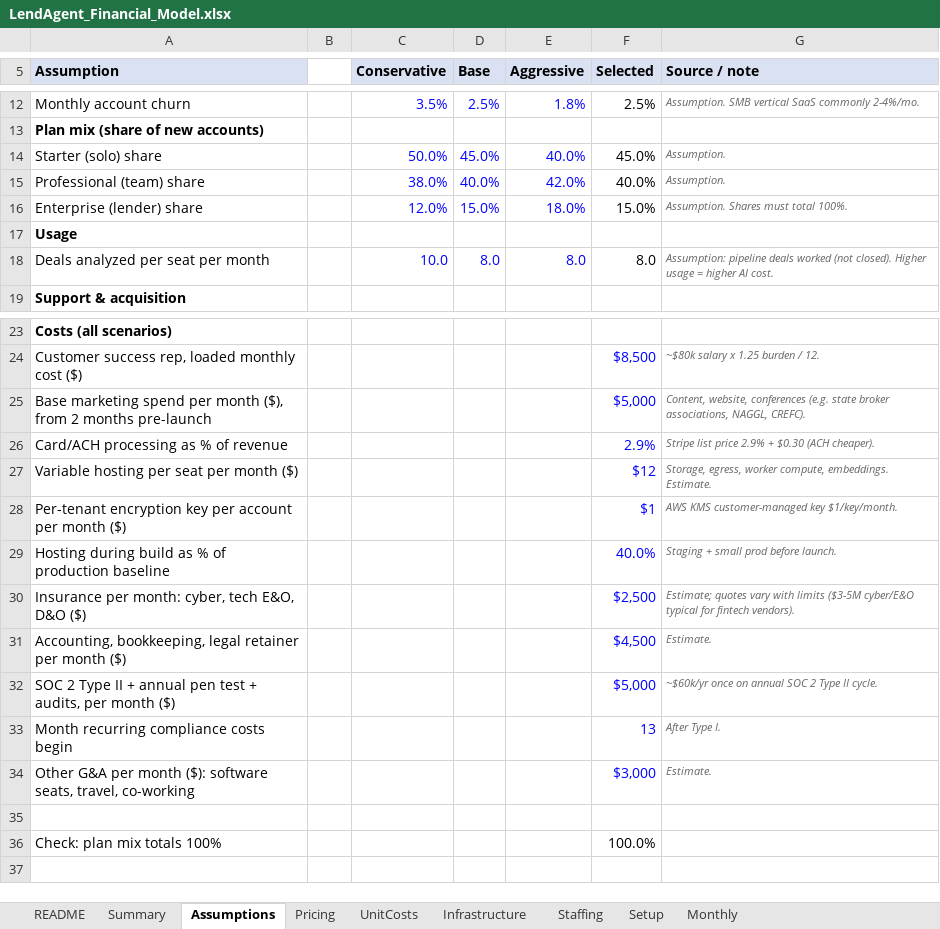
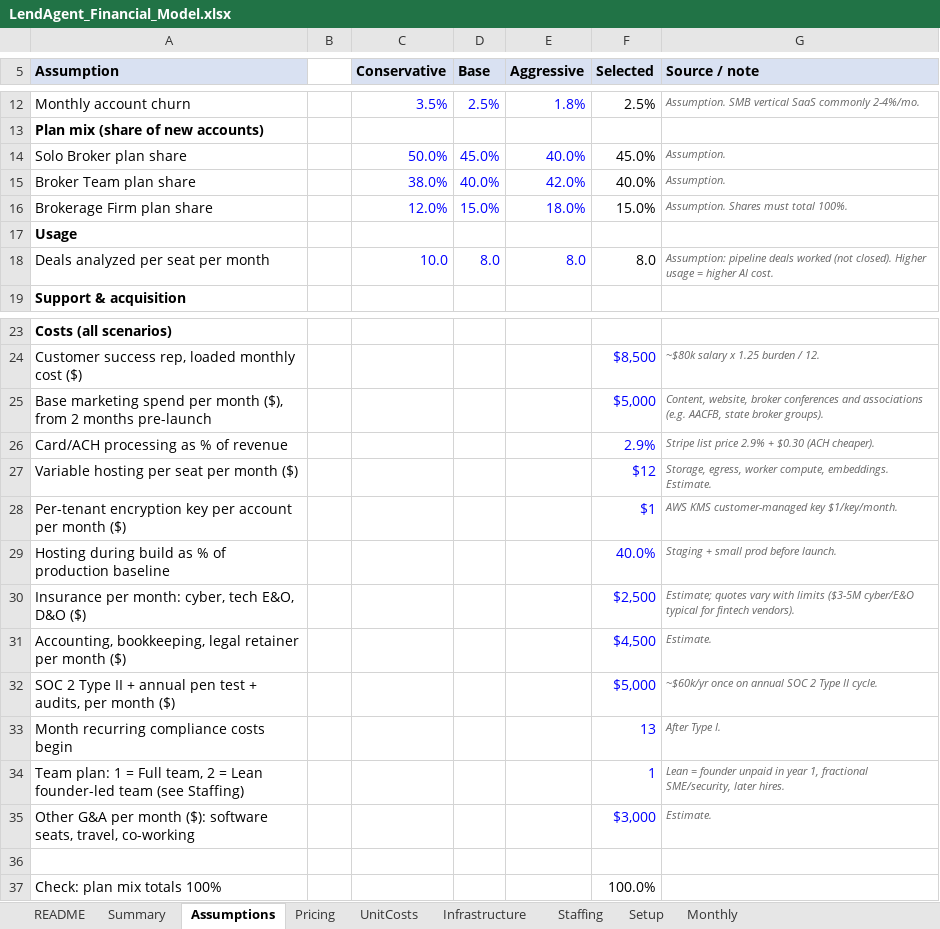
Before and after one commit to TonyBarnyard/OreVis, an Excel workbook: lending-agent/model/LendAgent_Financial_Model.xlsx, sheet Assumptions, drawn as a sheet; only a part is shown, gaps mark what is left out; values as stored, in another font and other column widths than the file's, no borders; the diff names each change by its address in the sheet, - before the commit and + after, or states it on an @@ line.

```diff
--- a/lending-agent/model/LendAgent_Financial_Model.xlsx (sheet Assumptions)
+++ b/lending-agent/model/LendAgent_Financial_Model.xlsx (sheet Assumptions)
-A14 (Assumption): Starter (solo) share
+A14 (Assumption): Solo Broker plan share
-A15 (Assumption): Professional (team) share
+A15 (Assumption): Broker Team plan share
-A16 (Assumption): Enterprise (lender) share
+A16 (Assumption): Brokerage Firm plan share
-G25 (Source / note): Content, website, conferences (e.g. state broker associations, NAGGL, CREFC).
+G25 (Source / note): Content, website, broker conferences and associations (e.g. AACFB, state broker groups).
+row 34: Team plan: 1 = Full team, 2 = Lean founder-led team (see Staffing) |  |  |  |  | 1 | Lean = founder unpaid in year 1, fractional SME/security, later hires.
```
Also changed, not shown: sheet Monthly, sheet Summary, sheet Pricing, sheet Staffing, sheet Infrastructure, formulas that keep their value, charts or pictures, 10 other files.
